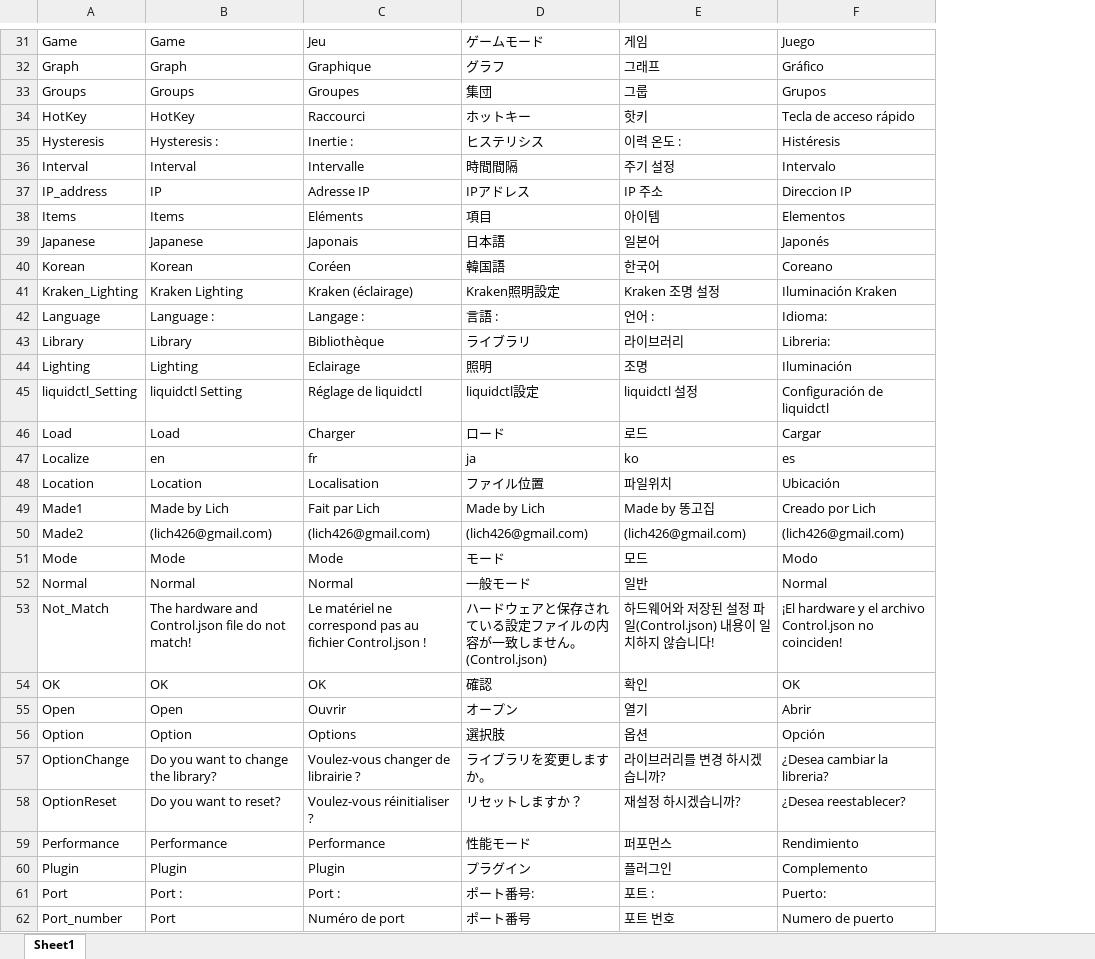
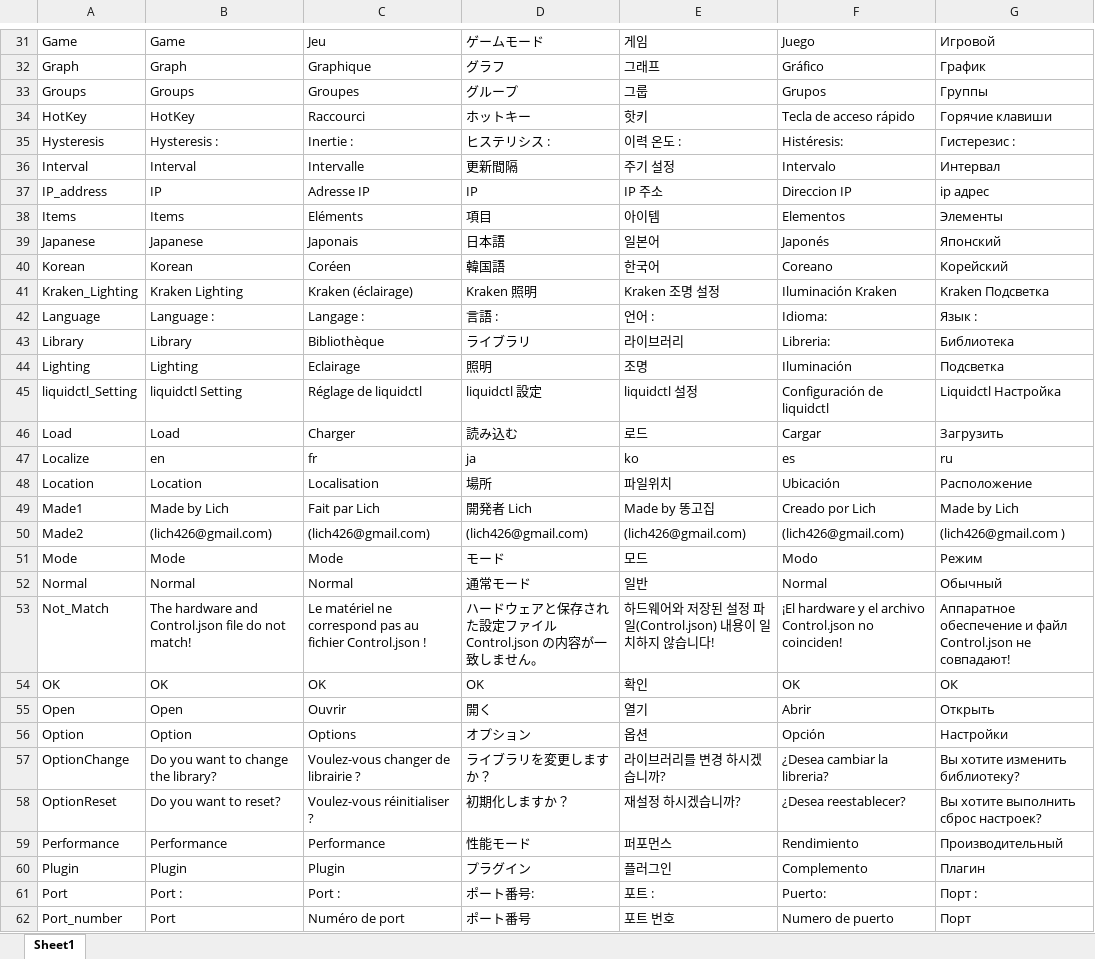
Before and after one commit to lich426/FanCtrl, an Excel workbook: Language.xlsx, sheet Sheet1, drawn as a sheet; only a part is shown, gaps mark what is left out; values as stored, in another font and other column widths than the file's, no borders; the diff covers the shown part only; the diff names each change by its address in the sheet, - before the commit and + after, or states it on an @@ line.

```diff
--- a/Language.xlsx (sheet Sheet1)
+++ b/Language.xlsx (sheet Sheet1)
+column G, rows 31-62: Игровой | График | Группы | Горячие клавиши | Гистерезис : | Интервал | ip адрес | Элементы | Японский | Корейский | Kraken Подсветка | Язык : | Библиотека | Подсветка | Liquidctl Настройка | Загрузить | ru | Расположение | Made by Lich | (lich426@gmail.com ) | Режим | Обычный | Аппаратное обеспечение и файл Control.json не совпадают! | ОК | Открыть | Настройки | Вы хотите изменить библиотеку? | Вы хотите выполнить сброс настроек? | Производительный | Плагин | Порт : | Порт
-D33: 集団
+D33: グループ
-D35: ヒステリシス
+D35: ヒステリシス :
-F35: Histéresis
+F35: Histéresis:
-D36: 時間間隔
+D36: 更新間隔
-D37: IPアドレス
+D37: IP
-D41: Kraken照明設定
+D41: Kraken 照明
-D45: liquidctl設定
+D45: liquidctl 設定
-D46: ロード
+D46: 読み込む
-D48: ファイル位置
+D48: 場所
-D49: Made by Lich
+D49: 開発者 Lich
-D52: 一般モード
+D52: 通常モード
-D53: ハードウェアと保存されている設定ファイルの内容が一致しません。(Control.json)
+D53: ハードウェアと保存された設定ファイル Control.json の内容が一致しません。
-D54: 確認
+D54: OK
-D55: オープン
+D55: 開く
-D56: 選択肢
+D56: オプション
-D57: ライブラリを変更しますか。
+D57: ライブラリを変更しますか？
-D58: リセットしますか？
+D58: 初期化しますか？
```
Also changed, not shown: 2 added rows and 36 edited cells elsewhere in this sheet, 17 other files.
